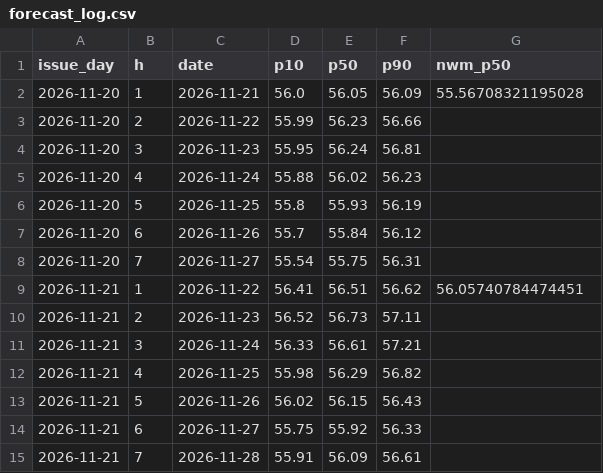
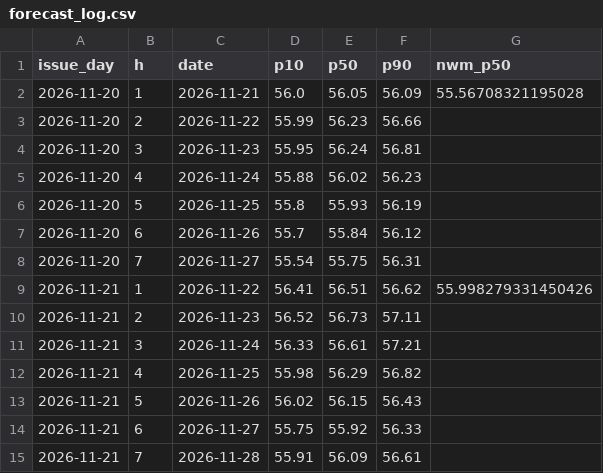
Before and after one commit to hunterjackson/shingle-creek-forecast, a CSV file: site/data/forecast_log.csv, drawn as a sheet.

```diff
--- a/site/data/forecast_log.csv
+++ b/site/data/forecast_log.csv
@@ -8,3 +8,3 @@ issue_day,h,date,p10,p50,p90,nwm_p50
 2026-11-20,7,2026-11-27,55.54,55.75,56.31,
-2026-11-21,1,2026-11-22,56.41,56.51,56.62,56.05740784474451
+2026-11-21,1,2026-11-22,56.41,56.51,56.62,55.998279331450426
 2026-11-21,2,2026-11-23,56.52,56.73,57.11,
```
Also changed, not shown: 3 other files.
